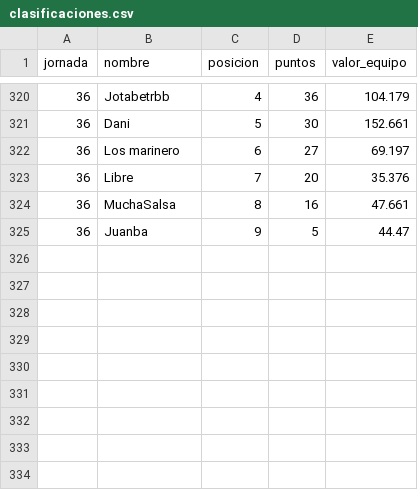
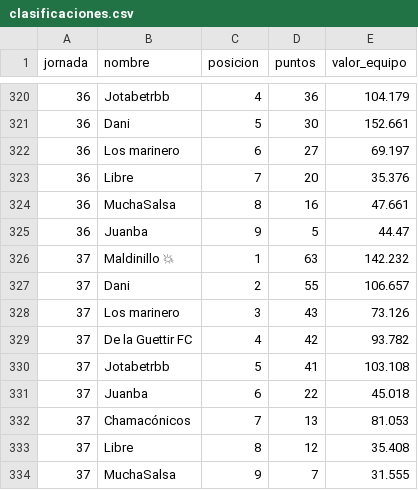
Before and after one commit to javica98/MisterFantasy_analytics, a CSV file: data/processed/clasificaciones.csv, drawn as a sheet; only a part is shown, gaps mark what is left out; the diff names each change by its address in the sheet, - before the commit and + after, or states it on an @@ line.

```diff
--- a/data/processed/clasificaciones.csv
+++ b/data/processed/clasificaciones.csv
+row 326: 37 | Maldinillo 💥 | 1 | 63 | 142.232
+row 327: 37 | Dani | 2 | 55 | 106.657
+row 328: 37 | Los marinero | 3 | 43 | 73.126
+row 329: 37 | De la Guettir FC | 4 | 42 | 93.782
+row 330: 37 | Jotabetrbb | 5 | 41 | 103.108
+row 331: 37 | Juanba | 6 | 22 | 45.018
+row 332: 37 | Chamacónicos | 7 | 13 | 81.053
+row 333: 37 | Libre | 8 | 12 | 35.408
+row 334: 37 | MuchaSalsa | 9 | 7 | 31.555
```
Also changed, not shown: data/processed/ganancias.csv, data/processed/ganancias_clean.csv, 5 other files.
